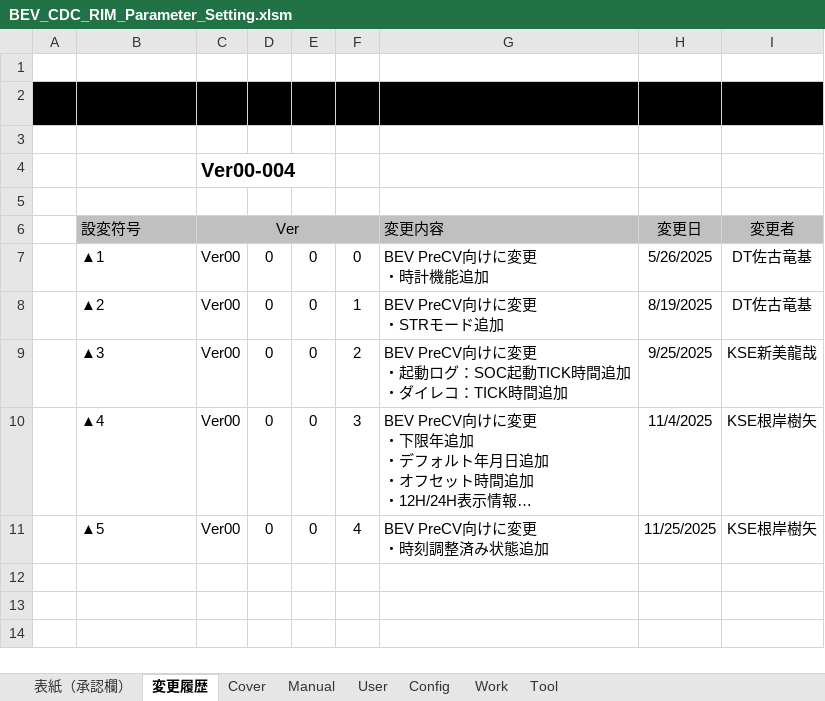
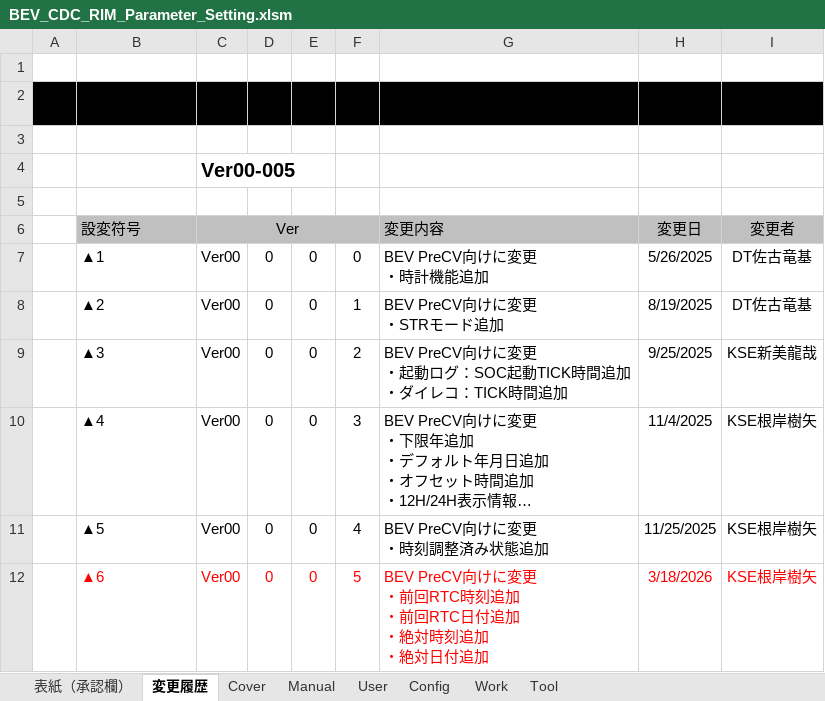
Before and after one commit to yuya-yamase/intro_git, an Excel workbook: src/PE2VM2/BSW/Memory/Rim/tool/BEV_CDC_RIM_Parameter_Setting.xlsm, sheet 変更履歴, drawn as a sheet; long unchanged cells end in …; values as stored, in another font and other column widths than the file's, no borders; ↵ is a line break in a cell; the diff names each change by its address in the sheet, - before the commit and + after, or states it on an @@ line.

```diff
--- a/src/PE2VM2/BSW/Memory/Rim/tool/BEV_CDC_RIM_Parameter_Setting.xlsm (sheet 変更履歴)
+++ b/src/PE2VM2/BSW/Memory/Rim/tool/BEV_CDC_RIM_Parameter_Setting.xlsm (sheet 変更履歴)
-C4 (Ver): Ver00-004
+C4 (Ver): Ver00-005
+row 12:  | ▲6 | Ver00 | 0 | 0 | 5 | BEV PreCV向けに変更 ↵ ・前回RTC時刻追加 ↵ ・前回RTC日付追加 ↵ ・絶対時刻追加 ↵ ・絶対日付追加 | 3/18/2026 | KSE根岸樹矢
```
Also changed, not shown: sheet User, sheet Tool, sheet Work, charts or pictures, 21 other files.
